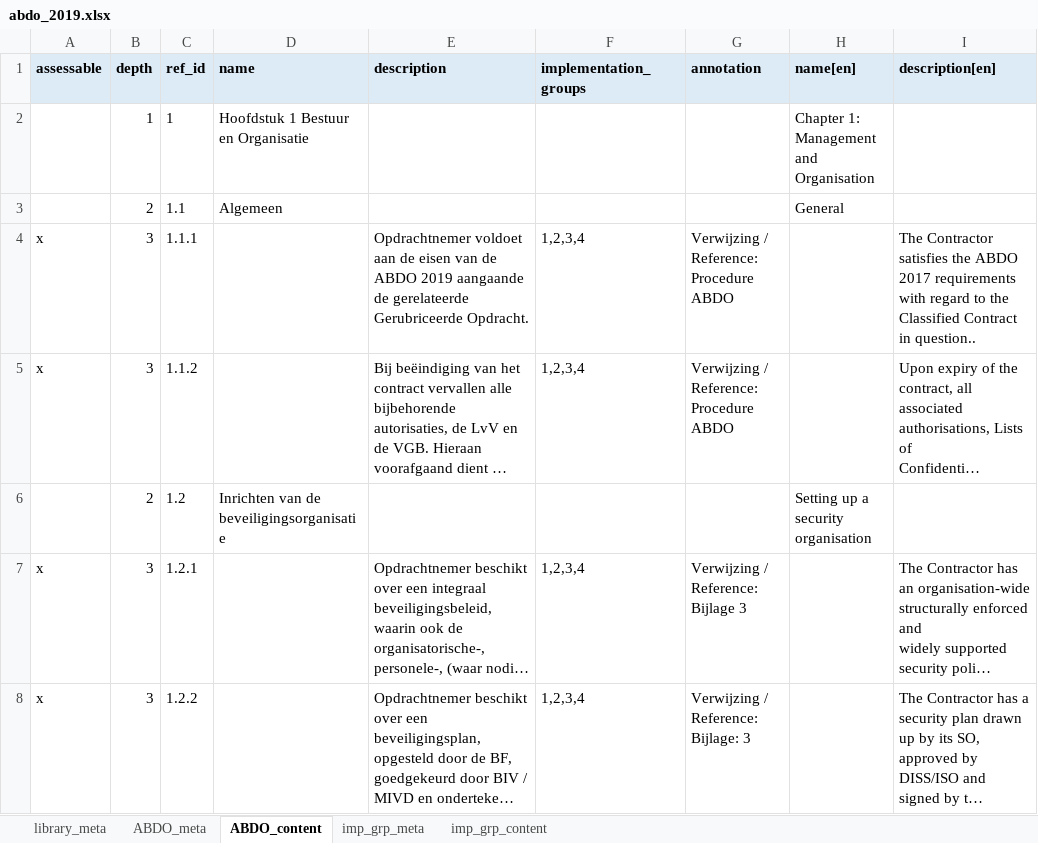
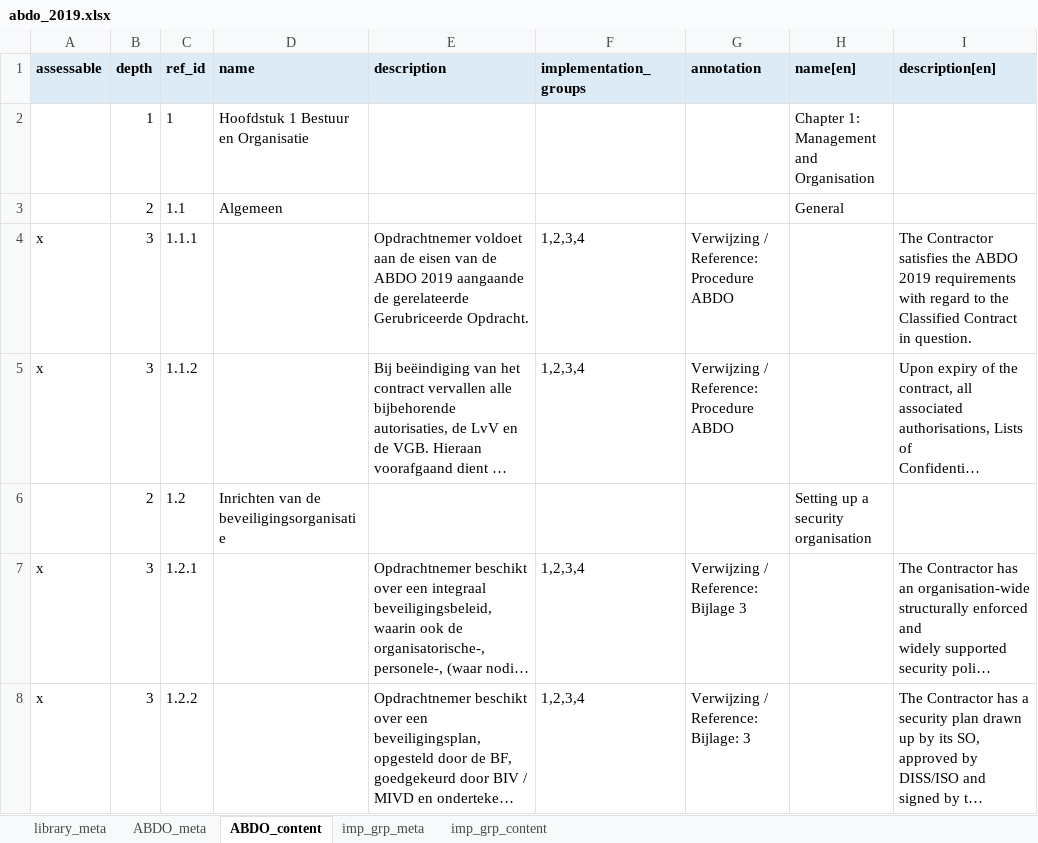
Before and after one commit to intuitem/ciso-assistant-community, an Excel workbook: tools/excel/netherlands/abdo_2019.xlsx, sheet ABDO_content, drawn as a sheet; only a part is shown; long unchanged cells end in …; values as stored, in another font and other column widths than the file's, no borders; ↵ is a line break in a cell; the diff covers the shown part only; the diff names each change by its address in the sheet, - before the commit and + after, or states it on an @@ line.

```diff
--- a/tools/excel/netherlands/abdo_2019.xlsx (sheet ABDO_content)
+++ b/tools/excel/netherlands/abdo_2019.xlsx (sheet ABDO_content)
-I4 (description[en]): …the ABDO 2017 requirements with regard to the ↵ Classified Contract in question..
+I4 (description[en]): …the ABDO 2019 requirements with regard to the ↵ Classified Contract in question.
```
Also changed, not shown: 5 edited cells elsewhere in this sheet, 1 other file.
